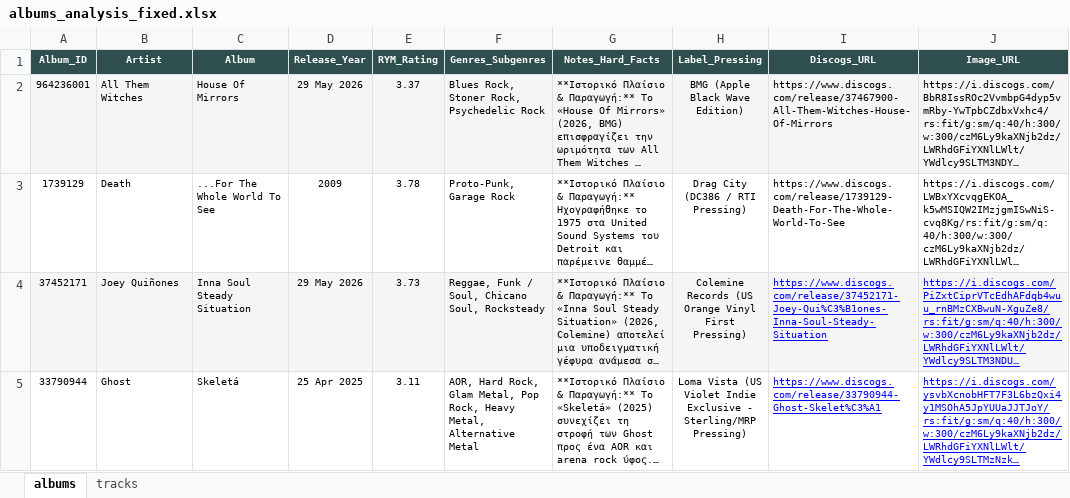
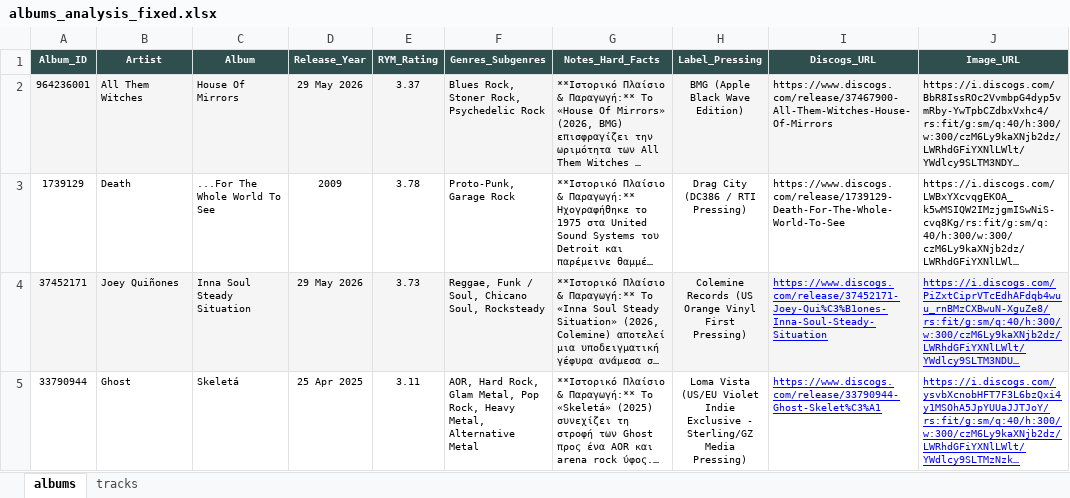
Before and after one commit to blueaegean/music-archive, an Excel workbook: albums_analysis_fixed.xlsx, sheet albums, drawn as a sheet; long unchanged cells end in …; values as stored, in another font and other column widths than the file's, no borders; the diff names each change by its address in the sheet, - before the commit and + after, or states it on an @@ line.

Commit message:
Add files via upload

```diff
--- a/albums_analysis_fixed.xlsx (sheet albums)
+++ b/albums_analysis_fixed.xlsx (sheet albums)
-H5 (Label_Pressing): Loma Vista (US Violet Indie Exclusive - Sterling/MRP Pressing)
+H5 (Label_Pressing): Loma Vista (US/EU Violet Indie Exclusive - Sterling/GZ Media Pressing)
```
